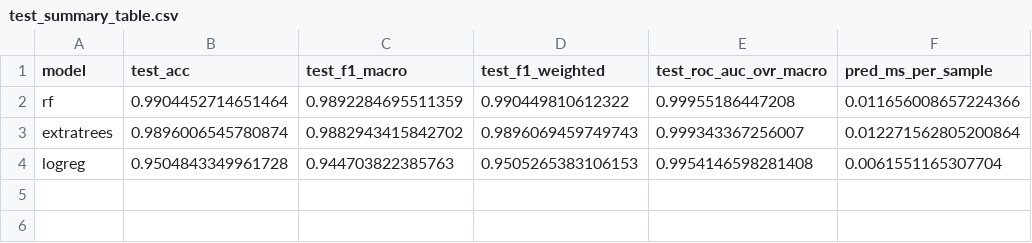
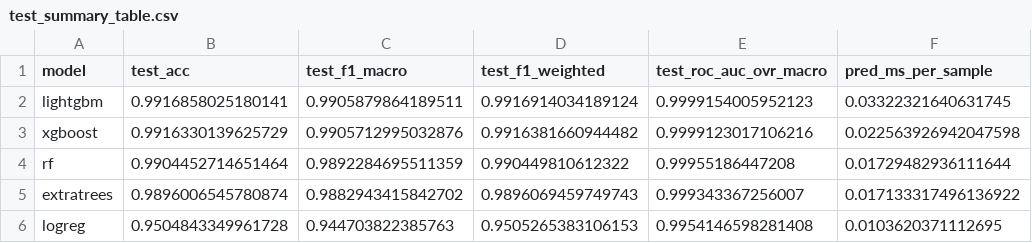
Before and after one commit to amalajayan13/Forensic-Ready-Explainable-AI-for-NIDS-in-Enterprise-Scale-Cyber-Defense-Systems, a CSV file: outputs/multiclass_test_evaluation_outputs/test_summary_table.csv, drawn as a sheet.

```diff
--- a/outputs/multiclass_test_evaluation_outputs/test_summary_table.csv
+++ b/outputs/multiclass_test_evaluation_outputs/test_summary_table.csv
@@ -1,4 +1,6 @@
 model,test_acc,test_f1_macro,test_f1_weighted,test_roc_auc_ovr_macro,pred_ms_per_sample
-rf,0.9904452714651464,0.9892284695511359,0.990449810612322,0.99955186447208,0.011656008657224366
-extratrees,0.9896006545780874,0.9882943415842702,0.9896069459749743,0.999343367256007,0.012271562805200864
-logreg,0.9504843349961728,0.944703822385763,0.9505265383106153,0.9954146598281408,0.0061551165307704
+lightgbm,0.9916858025180141,0.9905879864189511,0.9916914034189124,0.9999154005952123,0.03322321640631745
+xgboost,0.9916330139625729,0.9905712995032876,0.9916381660944482,0.9999123017106216,0.022563926942047598
+rf,0.9904452714651464,0.9892284695511359,0.990449810612322,0.99955186447208,0.01729482936111644
+extratrees,0.9896006545780874,0.9882943415842702,0.9896069459749743,0.999343367256007,0.017133317496136922
+logreg,0.9504843349961728,0.944703822385763,0.9505265383106153,0.9954146598281408,0.0103620371112695
```
Also changed, not shown: outputs/multiclass_test_evaluation_outputs/test_model_comparison.csv, 4 other files.
